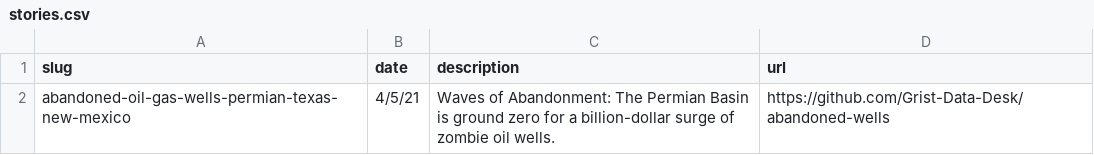
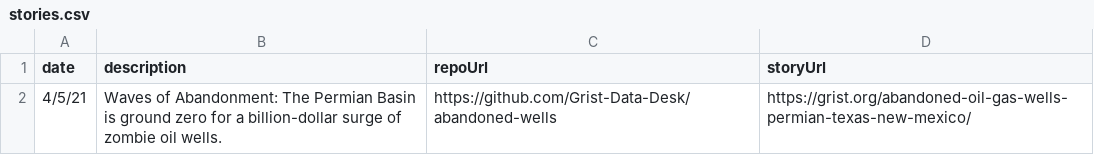
Before and after one commit to Grist-Data-Desk/stories, a CSV file: stories.csv, drawn as a sheet; removed rows and columns are numbered as before the commit, all else as after; the diff names each change by its address in the sheet, - before the commit and + after, or states it on an @@ line.

```diff
--- a/stories.csv
+++ b/stories.csv
-column A (slug), row 2: abandoned-oil-gas-wells-permian-texas-new-mexico
+column D (storyUrl), row 2: https://grist.org/abandoned-oil-gas-wells-permian-texas-new-mexico/
-C1: url
+C1: repoUrl
```
Also changed, not shown: 2 other files.
